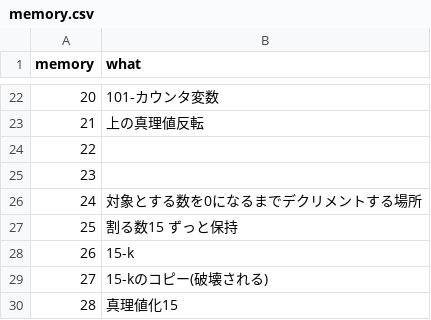
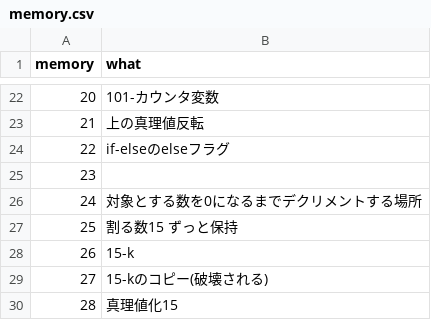
Before and after one commit to cijb-7724/Fizz-Buzz, a CSV file: program/Brainfuck/memory.csv, drawn as a sheet; only a part is shown, gaps mark what is left out.

```diff
--- a/program/Brainfuck/memory.csv
+++ b/program/Brainfuck/memory.csv
@@ -23,3 +23,3 @@ memory,what
 21,上の真理値反転
-22,
+22,if-elseのelseフラグ
 23,
```
Also changed, not shown: 1 other file.
